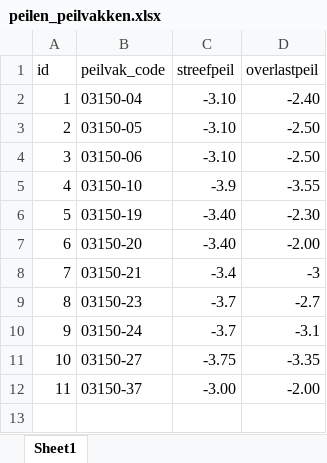
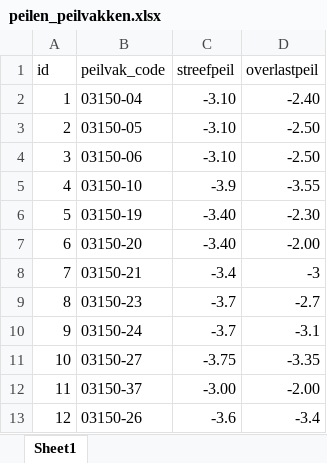
Before and after one commit to MargaritaLK/rtcxdata, an Excel workbook: peilen_peilvakken.xlsx, sheet Sheet1, drawn as a sheet; values as stored, in another font and other column widths than the file's, no borders; the diff names each change by its address in the sheet, - before the commit and + after, or states it on an @@ line.

Commit message:
peilvak teogevoegd

```diff
--- a/peilen_peilvakken.xlsx (sheet Sheet1)
+++ b/peilen_peilvakken.xlsx (sheet Sheet1)
+row 13: 12 | 03150-26 | -3.6 | -3.4
```
Also changed, not shown: 1 other file.
